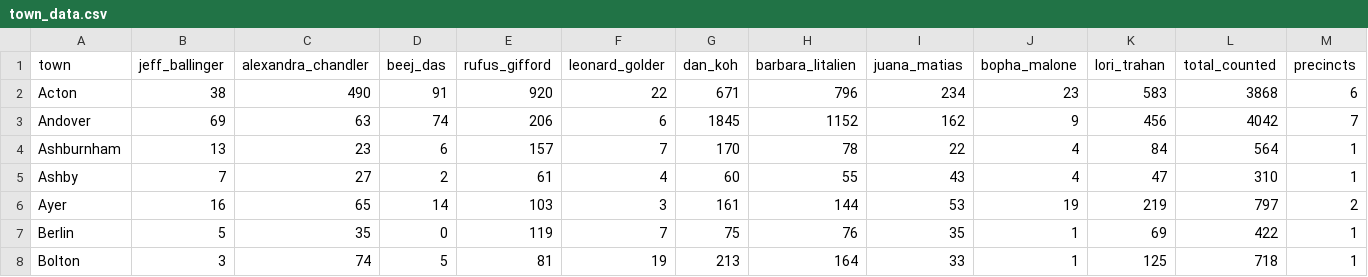
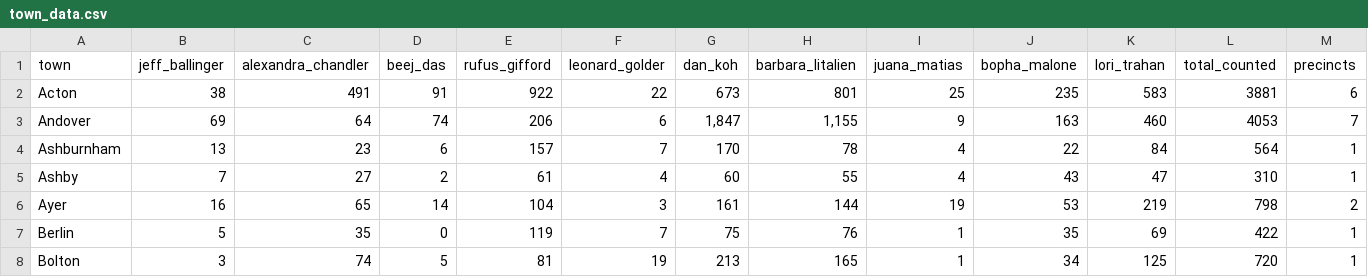
Before and after one commit to Circador/circador.github.io, a CSV file: assets/town_data.csv, drawn as a sheet; only a part is shown; the diff covers the shown part only; the diff names each change by its address in the sheet, - before the commit and + after, or states it on an @@ line.

Commit message:
Updated Town Certified Data

```diff
--- a/assets/town_data.csv
+++ b/assets/town_data.csv
-C2 (alexandra_chandler): 490
+C2 (alexandra_chandler): 491
-E2 (rufus_gifford): 920
+E2 (rufus_gifford): 922
-G2 (dan_koh): 671
+G2 (dan_koh): 673
-H2 (barbara_litalien): 796
+H2 (barbara_litalien): 801
-I2 (juana_matias): 234
+I2 (juana_matias): 25
-J2 (bopha_malone): 23
+J2 (bopha_malone): 235
-L2 (total_counted): 3868
+L2 (total_counted): 3881
-C3 (alexandra_chandler): 63
+C3 (alexandra_chandler): 64
-G3 (dan_koh): 1845
+G3 (dan_koh): 1,847
-H3 (barbara_litalien): 1152
+H3 (barbara_litalien): 1,155
-I3 (juana_matias): 162
+I3 (juana_matias): 9
-J3 (bopha_malone): 9
+J3 (bopha_malone): 163
-K3 (lori_trahan): 456
+K3 (lori_trahan): 460
-L3 (total_counted): 4042
+L3 (total_counted): 4053
-I4 (juana_matias): 22
+I4 (juana_matias): 4
-J4 (bopha_malone): 4
+J4 (bopha_malone): 22
-I5 (juana_matias): 43
+I5 (juana_matias): 4
-J5 (bopha_malone): 4
+J5 (bopha_malone): 43
-E6 (rufus_gifford): 103
+E6 (rufus_gifford): 104
-I6 (juana_matias): 53
+I6 (juana_matias): 19
-J6 (bopha_malone): 19
+J6 (bopha_malone): 53
-L6 (total_counted): 797
+L6 (total_counted): 798
-I7 (juana_matias): 35
+I7 (juana_matias): 1
-J7 (bopha_malone): 1
+J7 (bopha_malone): 35
-H8 (barbara_litalien): 164
+H8 (barbara_litalien): 165
-I8 (juana_matias): 33
+I8 (juana_matias): 1
-J8 (bopha_malone): 1
+J8 (bopha_malone): 34
-L8 (total_counted): 718
+L8 (total_counted): 720
```
Also changed, not shown: 157 edited cells elsewhere in this file.
